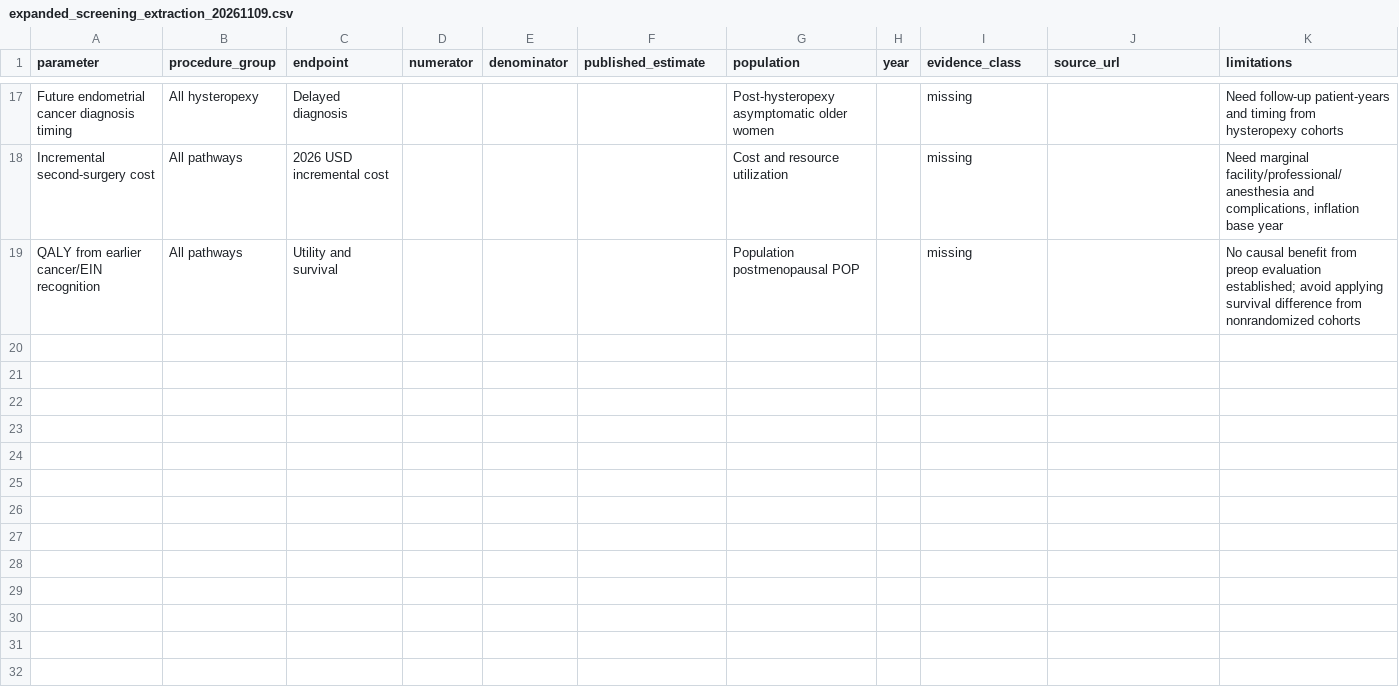
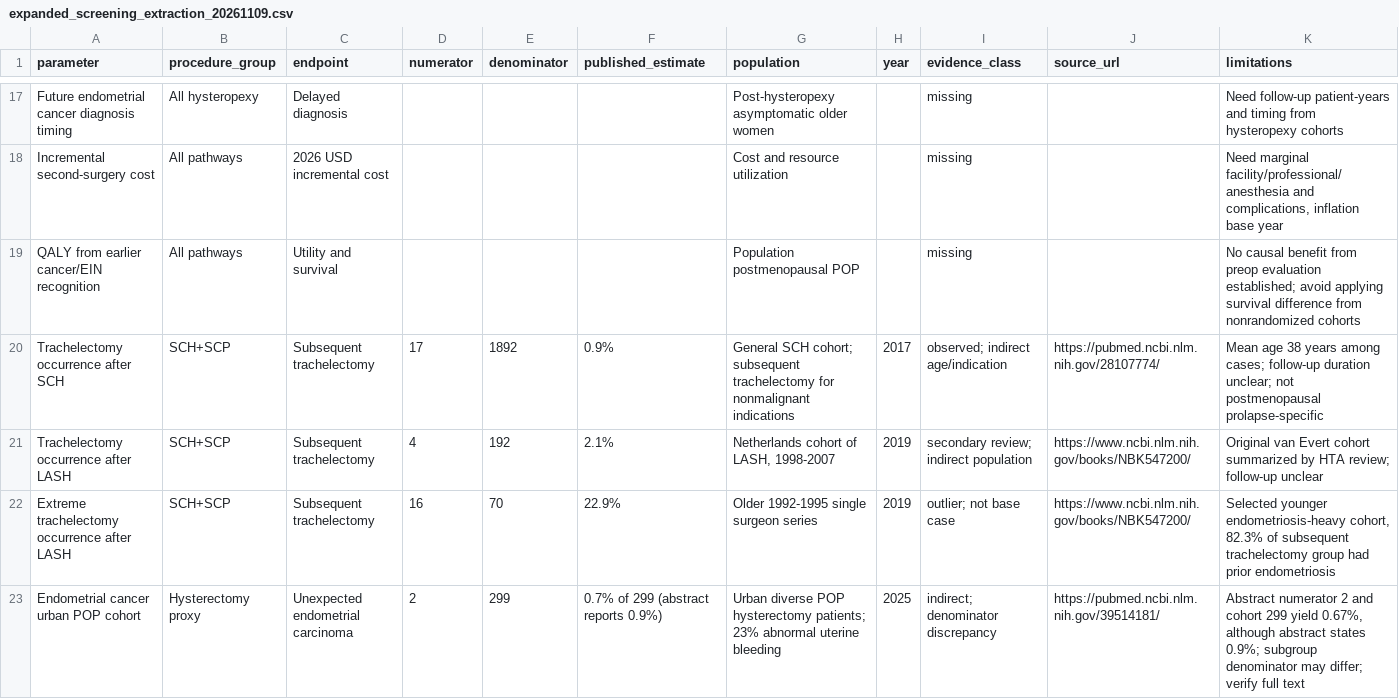
Before and after one commit to mufflyt/colpocleisis_costeff, a CSV file: evidence/expanded_screening_extraction_20261109.csv, drawn as a sheet; only a part is shown, gaps mark what is left out; the diff covers the shown part only; the diff names each change by its address in the sheet, - before the commit and + after, or states it on an @@ line.

Commit message:
Expand extracted rates for trachelectomy and unexpected POP pathology with denominators

```diff
--- a/evidence/expanded_screening_extraction_20261109.csv
+++ b/evidence/expanded_screening_extraction_20261109.csv
+row 20: Trachelectomy occurrence after SCH | SCH+SCP | Subsequent trachelectomy | 17 | 1892 | 0.9% | General SCH cohort; subsequent trachelectomy for nonmalignant indications | 2017 | observed; indirect age/indication | https://pubmed.ncbi.nlm.nih.gov/28107774/ | Mean age 38 years among cases; follow-up duration unclear; not postmenopausal prolapse-specific
+row 21: Trachelectomy occurrence after LASH | SCH+SCP | Subsequent trachelectomy | 4 | 192 | 2.1% | Netherlands cohort of LASH, 1998-2007 | 2019 | secondary review; indirect population | https://www.ncbi.nlm.nih.gov/books/NBK547200/ | Original van Evert cohort summarized by HTA review; follow-up unclear
+row 22: Extreme trachelectomy occurrence after LASH | SCH+SCP | Subsequent trachelectomy | 16 | 70 | 22.9% | Older 1992-1995 single surgeon series | 2019 | outlier; not base case | https://www.ncbi.nlm.nih.gov/books/NBK547200/ | Selected younger endometriosis-heavy cohort, 82.3% of subsequent trachelectomy group had prior endometriosis
+row 23: Endometrial cancer urban POP cohort | Hysterectomy proxy | Unexpected endometrial carcinoma | 2 | 299 | 0.7% of 299 (abstract reports 0.9%) | Urban diverse POP hysterectomy patients; 23% abnormal uterine bleeding | 2025 | indirect; denominator discrepancy | https://pubmed.ncbi.nlm.nih.gov/39514181/ | Abstract numerator 2 and cohort 299 yield 0.67%, although abstract states 0.9%; subgroup denominator may differ; verify full text
```
Also changed, not shown: 3 added rows elsewhere in this file.
